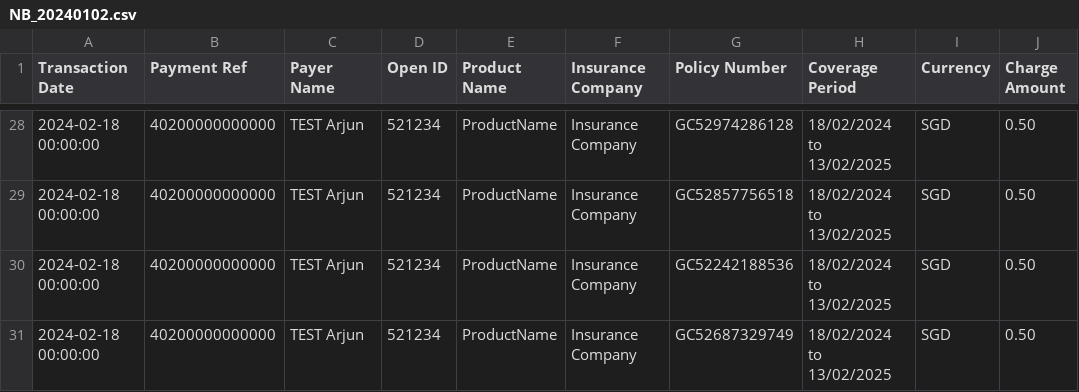
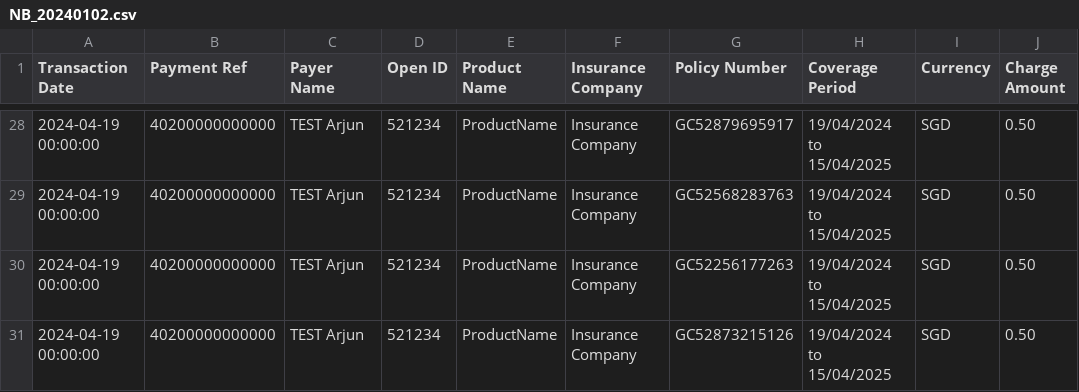
Before and after one commit to 394125929/test, a CSV file: NB_20240102.csv, drawn as a sheet; only a part is shown, gaps mark what is left out; the diff covers the shown part only; the diff names each change by its address in the sheet, - before the commit and + after, or states it on an @@ line.

```diff
--- a/NB_20240102.csv
+++ b/NB_20240102.csv
-A28:A31 (Transaction Date): 2024-02-18 00:00:00
+A28:A31 (Transaction Date): 2024-04-19 00:00:00
-G28 (Policy Number): GC52974286128
+G28 (Policy Number): GC52879695917
-H28:H31 (Coverage Period): 18/02/2024 to 13/02/2025
+H28:H31 (Coverage Period): 19/04/2024 to 15/04/2025
-G29 (Policy Number): GC52857756518
+G29 (Policy Number): GC52568283763
-G30 (Policy Number): GC52242188536
+G30 (Policy Number): GC52256177263
-G31 (Policy Number): GC52687329749
+G31 (Policy Number): GC52873215126
```
Also changed, not shown: 2 added rows, 2 removed rows and 72 edited cells elsewhere in this file, NB_20240101.csv.
